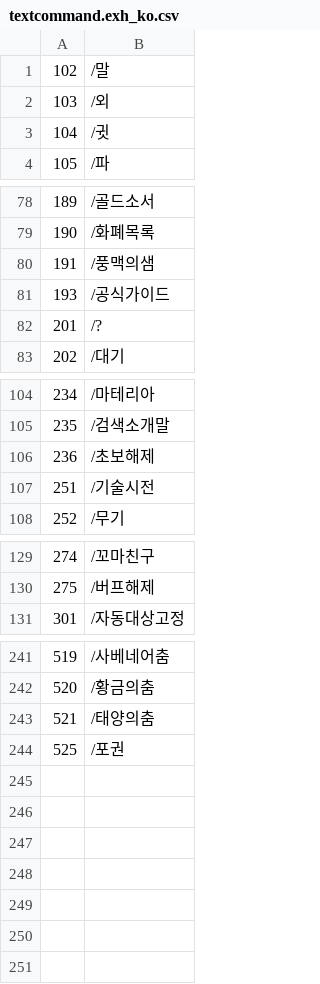
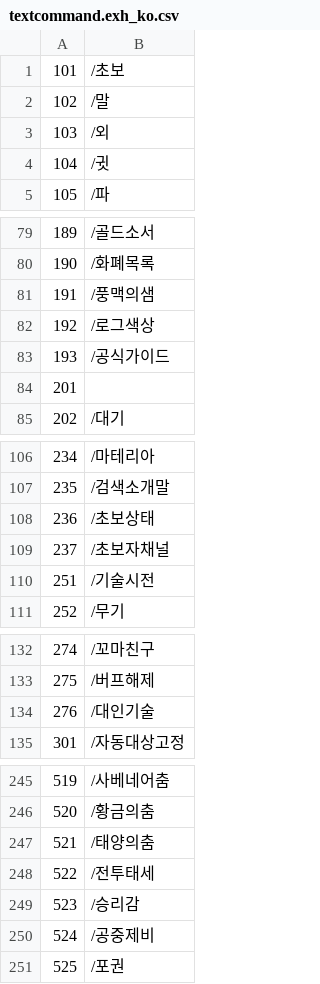
Before and after one commit to RyuaNerin/FFChatBot, a CSV file: FFChatBot/FFData/Resources/textcommand.exh_ko.csv, drawn as a sheet; only a part is shown, gaps mark what is left out; the diff covers the shown part only.

```diff
--- a/FFChatBot/FFData/Resources/textcommand.exh_ko.csv
+++ b/FFChatBot/FFData/Resources/textcommand.exh_ko.csv
@@ -1 +1,2 @@
+101	/초보
 102	/말
@@ -80,4 +81,5 @@
 191	/풍맥의샘
+192	/로그색상
 193	/공식가이드
-201	/?
+201	
 202	/대기
@@ -105,3 +107,4 @@
 235	/검색소개말
-236	/초보해제
+236	/초보상태
+237	/초보자채널
 251	/기술시전
@@ -130,2 +133,3 @@
 275	/버프해제
+276	/대인기술
 301	/자동대상고정
@@ -243,2 +247,5 @@
 521	/태양의춤
+522	/전투태세
+523	/승리감
+524	/공중제비
 525	/포권
```
Also changed, not shown: 6 edited cells elsewhere in this file, FFChatBot/FFData/Resources/companion.exh_ko.csv, FFChatBot/FFData/Resources/completion.exh_ko.csv, 16 other files.
